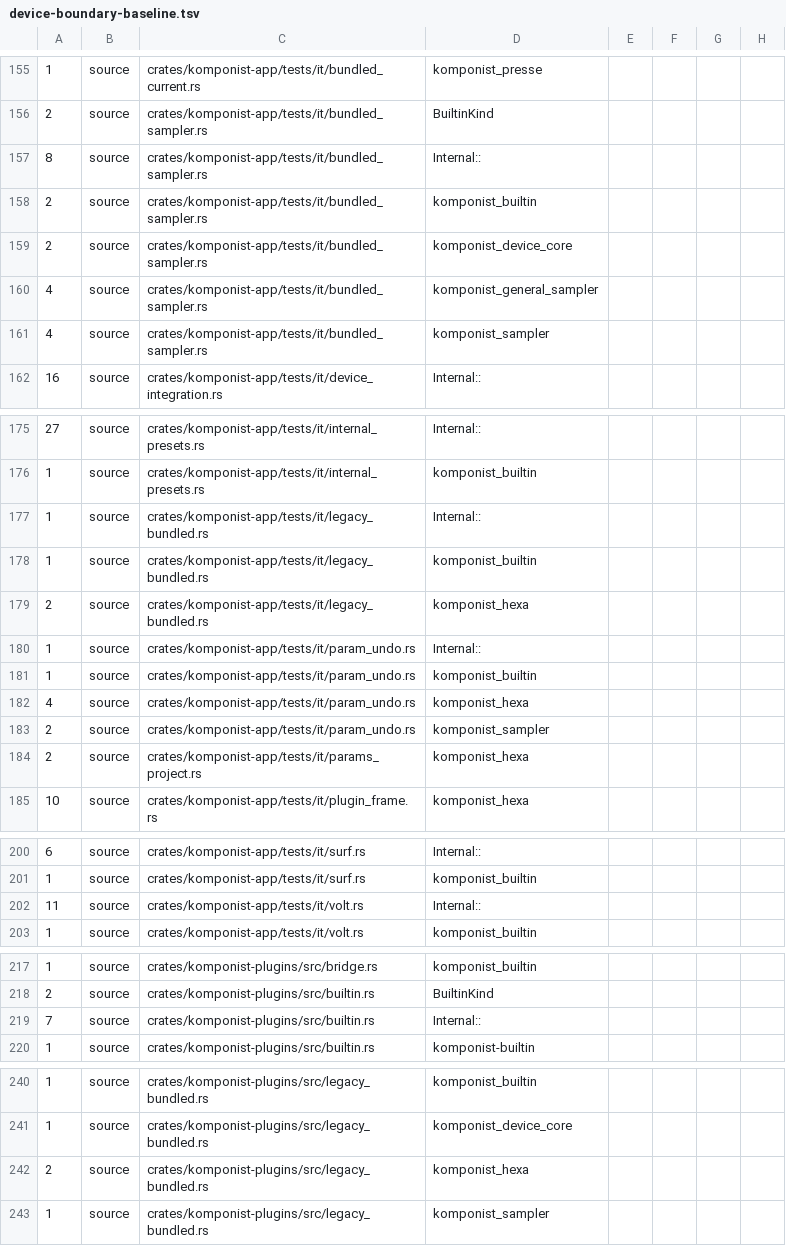
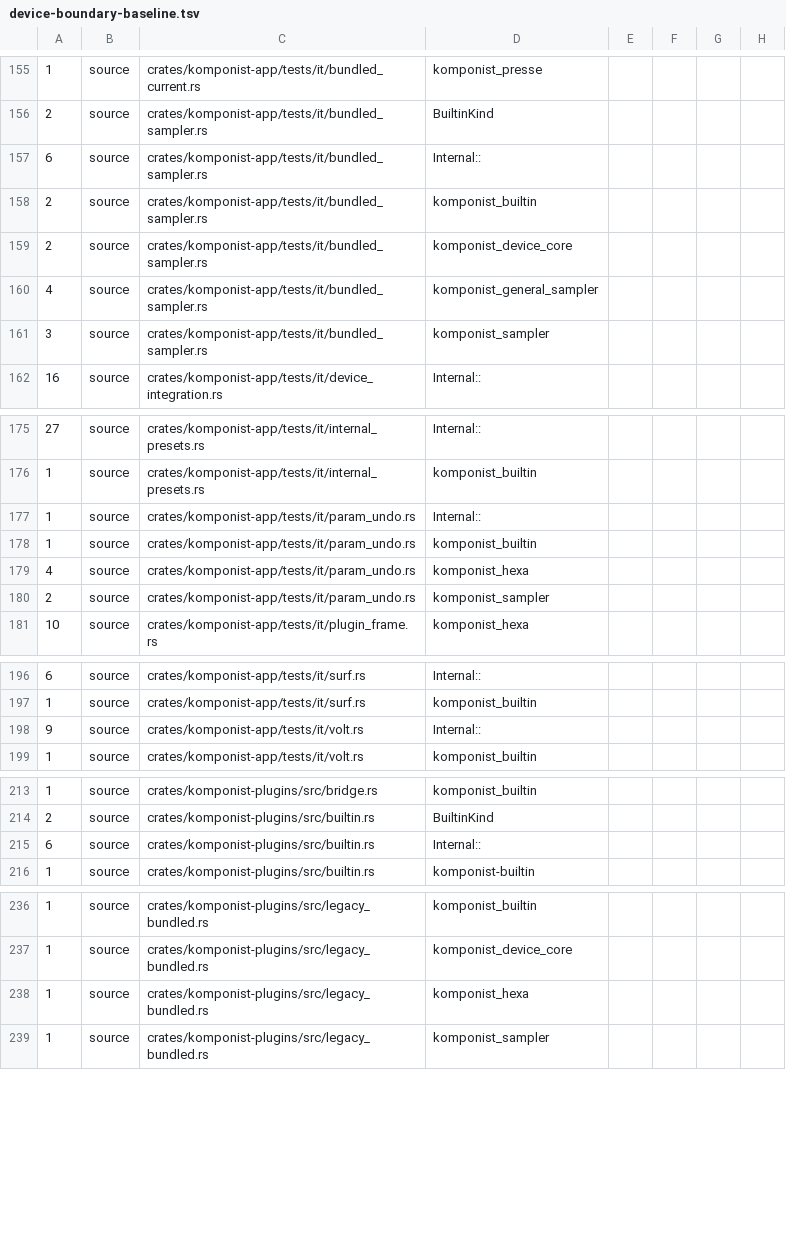
Before and after one commit to klang-studio/komponist, a TSV file: scripts/device-boundary-baseline.tsv, drawn as a sheet; only a part is shown, gaps mark what is left out.

```diff
--- a/scripts/device-boundary-baseline.tsv
+++ b/scripts/device-boundary-baseline.tsv
@@ -156,3 +156,3 @@
 2	source	crates/komponist-app/tests/it/bundled_sampler.rs	BuiltinKind
-8	source	crates/komponist-app/tests/it/bundled_sampler.rs	Internal::
+6	source	crates/komponist-app/tests/it/bundled_sampler.rs	Internal::
 2	source	crates/komponist-app/tests/it/bundled_sampler.rs	komponist_builtin
@@ -160,3 +160,3 @@
 4	source	crates/komponist-app/tests/it/bundled_sampler.rs	komponist_general_sampler
-4	source	crates/komponist-app/tests/it/bundled_sampler.rs	komponist_sampler
+3	source	crates/komponist-app/tests/it/bundled_sampler.rs	komponist_sampler
 16	source	crates/komponist-app/tests/it/device_integration.rs	Internal::
@@ -176,5 +176,2 @@
 1	source	crates/komponist-app/tests/it/internal_presets.rs	komponist_builtin
-1	source	crates/komponist-app/tests/it/legacy_bundled.rs	Internal::
-1	source	crates/komponist-app/tests/it/legacy_bundled.rs	komponist_builtin
-2	source	crates/komponist-app/tests/it/legacy_bundled.rs	komponist_hexa
 1	source	crates/komponist-app/tests/it/param_undo.rs	Internal::
@@ -183,3 +180,2 @@
 2	source	crates/komponist-app/tests/it/param_undo.rs	komponist_sampler
-2	source	crates/komponist-app/tests/it/params_project.rs	komponist_hexa
 10	source	crates/komponist-app/tests/it/plugin_frame.rs	komponist_hexa
@@ -201,3 +197,3 @@
 1	source	crates/komponist-app/tests/it/surf.rs	komponist_builtin
-11	source	crates/komponist-app/tests/it/volt.rs	Internal::
+9	source	crates/komponist-app/tests/it/volt.rs	Internal::
 1	source	crates/komponist-app/tests/it/volt.rs	komponist_builtin
@@ -218,3 +214,3 @@
 2	source	crates/komponist-plugins/src/builtin.rs	BuiltinKind
-7	source	crates/komponist-plugins/src/builtin.rs	Internal::
+6	source	crates/komponist-plugins/src/builtin.rs	Internal::
 1	source	crates/komponist-plugins/src/builtin.rs	komponist-builtin
@@ -241,3 +237,3 @@
 1	source	crates/komponist-plugins/src/legacy_bundled.rs	komponist_device_core
-2	source	crates/komponist-plugins/src/legacy_bundled.rs	komponist_hexa
+1	source	crates/komponist-plugins/src/legacy_bundled.rs	komponist_hexa
 1	source	crates/komponist-plugins/src/legacy_bundled.rs	komponist_sampler
```
Also changed, not shown: 4 other files.
